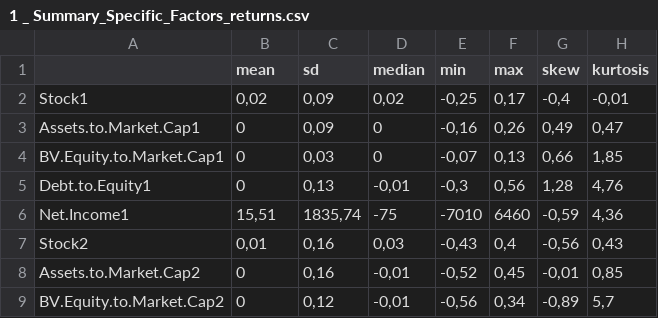
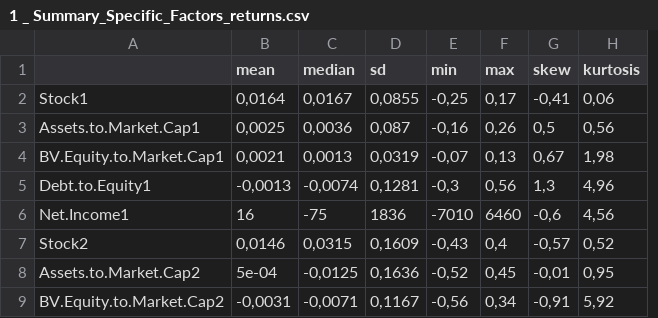
Before and after one commit to Fabian-HC/SPL-OilUS, a CSV file: Summary-Statistics/1 _ Summary_Specific_Factors_returns.csv, drawn as a sheet; only a part is shown; removed rows and columns are numbered as before the commit, all else as after; the diff covers the shown part only; the diff names each change by its address in the sheet, - before the commit and + after, or states it on an @@ line.

Commit message:
New Summary Statistics and fitting code
These are the summary statistics and the code I will (would like to) use in our presentation

```diff
--- a/Summary-Statistics/1 _ Summary_Specific_Factors_returns.csv
+++ b/Summary-Statistics/1 _ Summary_Specific_Factors_returns.csv
-column C (sd), rows 2-9: 0,09 | 0,09 | 0,03 | 0,13 | 1835,74 | 0,16 | 0,16 | 0,12
+column D (sd), rows 2-9: 0,0855 | 0,087 | 0,0319 | 0,1281 | 1836 | 0,1609 | 0,1636 | 0,1167
-B2 (mean): 0,02
+B2 (mean): 0,0164
-C2 (median): 0,02
+C2 (median): 0,0167
-G2 (skew): -0,4
+G2 (skew): -0,41
-H2 (kurtosis): -0,01
+H2 (kurtosis): 0,06
-B3 (mean): 0
+B3 (mean): 0,0025
-C3 (median): 0
+C3 (median): 0,0036
-G3 (skew): 0,49
+G3 (skew): 0,5
-H3 (kurtosis): 0,47
+H3 (kurtosis): 0,56
-B4 (mean): 0
+B4 (mean): 0,0021
-C4 (median): 0
+C4 (median): 0,0013
-G4 (skew): 0,66
+G4 (skew): 0,67
-H4 (kurtosis): 1,85
+H4 (kurtosis): 1,98
-B5 (mean): 0
+B5 (mean): -0,0013
-C5 (median): -0,01
+C5 (median): -0,0074
-G5 (skew): 1,28
+G5 (skew): 1,3
-H5 (kurtosis): 4,76
+H5 (kurtosis): 4,96
-B6 (mean): 15,51
+B6 (mean): 16
-G6 (skew): -0,59
+G6 (skew): -0,6
-H6 (kurtosis): 4,36
+H6 (kurtosis): 4,56
-B7 (mean): 0,01
+B7 (mean): 0,0146
-C7 (median): 0,03
+C7 (median): 0,0315
-G7 (skew): -0,56
+G7 (skew): -0,57
-H7 (kurtosis): 0,43
+H7 (kurtosis): 0,52
-B8 (mean): 0
+B8 (mean): 5e-04
-C8 (median): -0,01
+C8 (median): -0,0125
-H8 (kurtosis): 0,85
+H8 (kurtosis): 0,95
-B9 (mean): 0
+B9 (mean): -0,0031
-C9 (median): -0,01
+C9 (median): -0,0071
-G9 (skew): -0,89
+G9 (skew): -0,91
-H9 (kurtosis): 5,7
+H9 (kurtosis): 5,92
```
Also changed, not shown: 147 edited cells elsewhere in this file, Summary-Statistics/1 _ Summary_Common_Factors_Absolute.csv, Summary-Statistics/1 _ Summary_Common_Factors_returns.csv, 7 other files.
